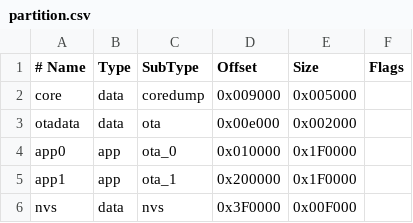
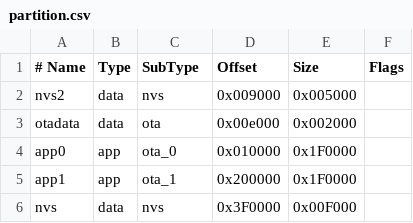
Before and after one commit to ifreislich/CatFeeder-Firmware, a CSV file: partition.csv, drawn as a sheet.

Commit message:
Remove the crashdump partition. Add a reboot reason to the bootup message.

```diff
--- a/partition.csv
+++ b/partition.csv
@@ -1,3 +1,3 @@
 # Name,   Type, SubType, Offset,  Size, Flags
-core,     data, coredump,0x009000,0x005000,
+nvs2,     data, nvs,     0x009000,0x005000,
 otadata,  data, ota,     0x00e000,0x002000,
```
Also changed, not shown: 1 other file.
